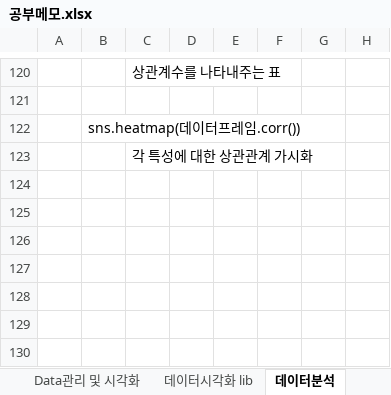
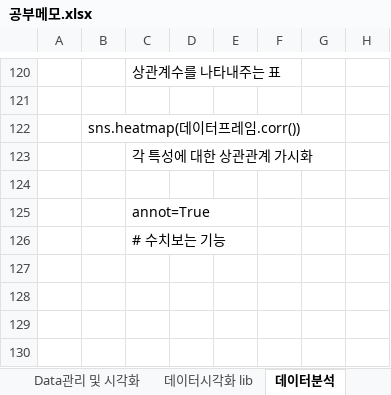
Before and after one commit to Lyeon1/study1, an Excel workbook: 공부메모.xlsx, sheet 데이터분석, drawn as a sheet; only a part is shown, gaps mark what is left out; values as stored, in another font and other column widths than the file's, no borders; charts and pictures not drawn; the diff names each change by its address in the sheet, - before the commit and + after, or states it on an @@ line.

```diff
--- a/공부메모.xlsx (sheet 데이터분석)
+++ b/공부메모.xlsx (sheet 데이터분석)
-C125: (empty)
+C125: annot=True
-C126: (empty)
+C126: # 수치보는 기능
```
Also changed, not shown: sheet 크롤링.
